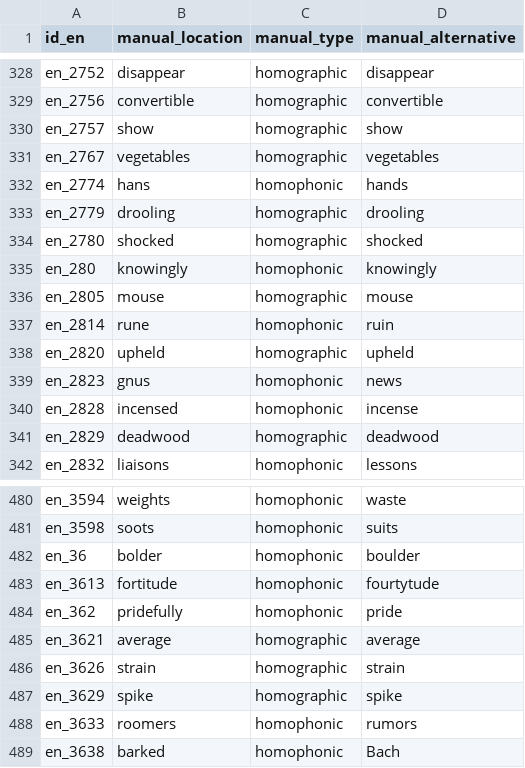
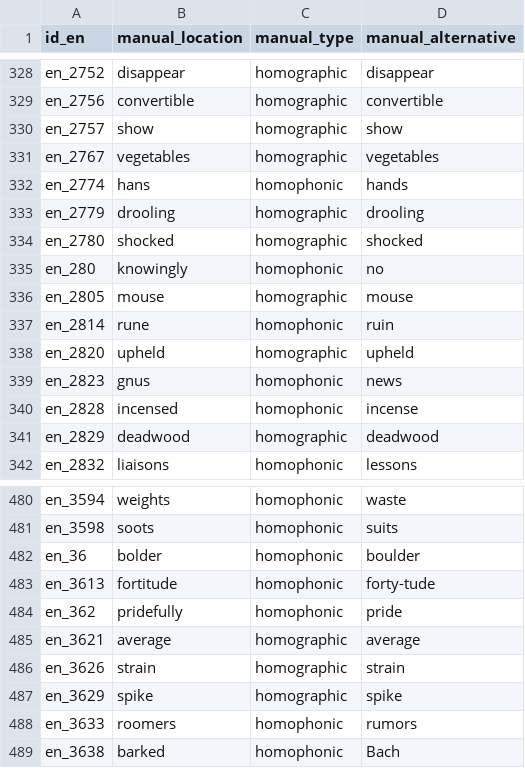
Before and after one commit to dsgt-arc/joker-2025, a TSV file: data/processed/location_manual.tsv, drawn as a sheet; only a part is shown, gaps mark what is left out.

```diff
--- a/data/processed/location_manual.tsv
+++ b/data/processed/location_manual.tsv
@@ -334,3 +334,3 @@ en_2779	drooling	homographic	drooling
 en_2780	shocked	homographic	shocked
-en_280	knowingly	homophonic	knowingly
+en_280	knowingly	homophonic	no
 en_2805	mouse	homographic	mouse
@@ -482,3 +482,3 @@ en_3598	soots	homophonic	suits
 en_36	bolder	homophonic	boulder
-en_3613	fortitude	homophonic	fourtytude
+en_3613	fortitude	homophonic	forty-tude
 en_362	pridefully	homophonic	pride
```
Also changed, not shown: data/processed/identification_gpt_4o.tsv.
